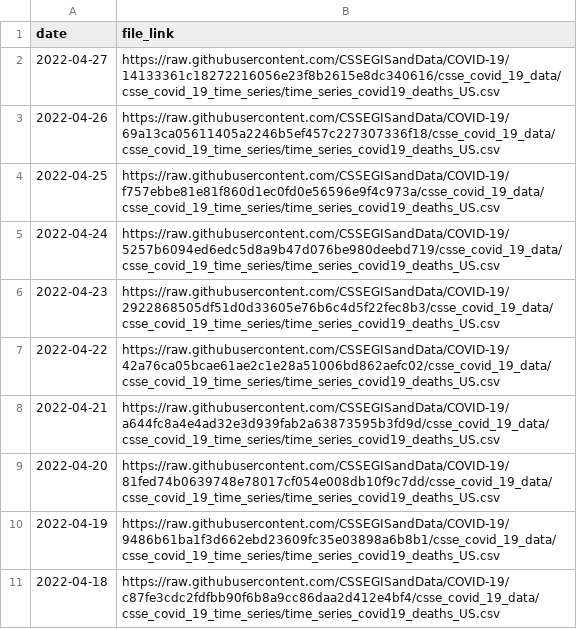
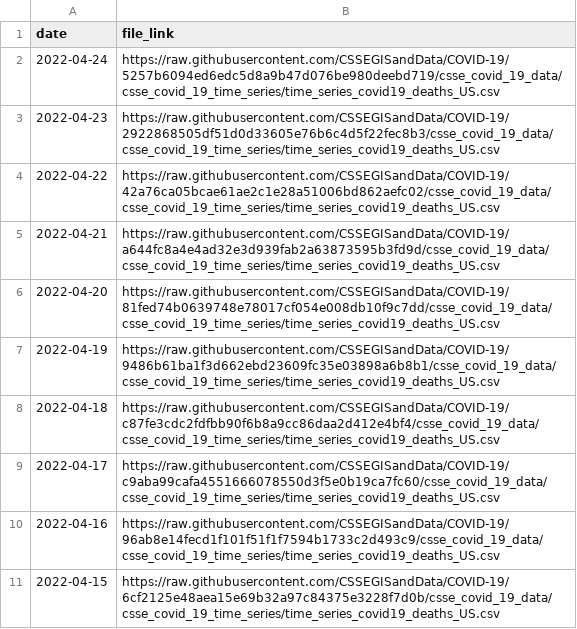
Before and after one commit to Serena-Wang/covidData, a CSV file: data/jhu_us_deaths_data_links.csv, drawn as a sheet; only a part is shown; the shorter side is filled out with more unchanged rows; the diff names each change by its address in the sheet, - before the commit and + after, or states it on an @@ line.

```diff
--- a/data/jhu_us_deaths_data_links.csv
+++ b/data/jhu_us_deaths_data_links.csv
-row 2: 2022-04-27 | https://raw.githubusercontent.com/CSSEGISandData/COVID-19/14133361c18272216056e23f8b2615e8dc340616/csse_covid_19_data/csse_covid_19_time_series/time_series_covid19_deaths_US.csv
-row 3: 2022-04-26 | https://raw.githubusercontent.com/CSSEGISandData/COVID-19/69a13ca05611405a2246b5ef457c227307336f18/csse_covid_19_data/csse_covid_19_time_series/time_series_covid19_deaths_US.csv
-row 4: 2022-04-25 | https://raw.githubusercontent.com/CSSEGISandData/COVID-19/f757ebbe81e81f860d1ec0fd0e56596e9f4c973a/csse_covid_19_data/csse_covid_19_time_series/time_series_covid19_deaths_US.csv
```
Also changed, not shown: data/jhu_global_cases_data_links.csv, data/jhu_global_deaths_data_links.csv, 1 other file.
